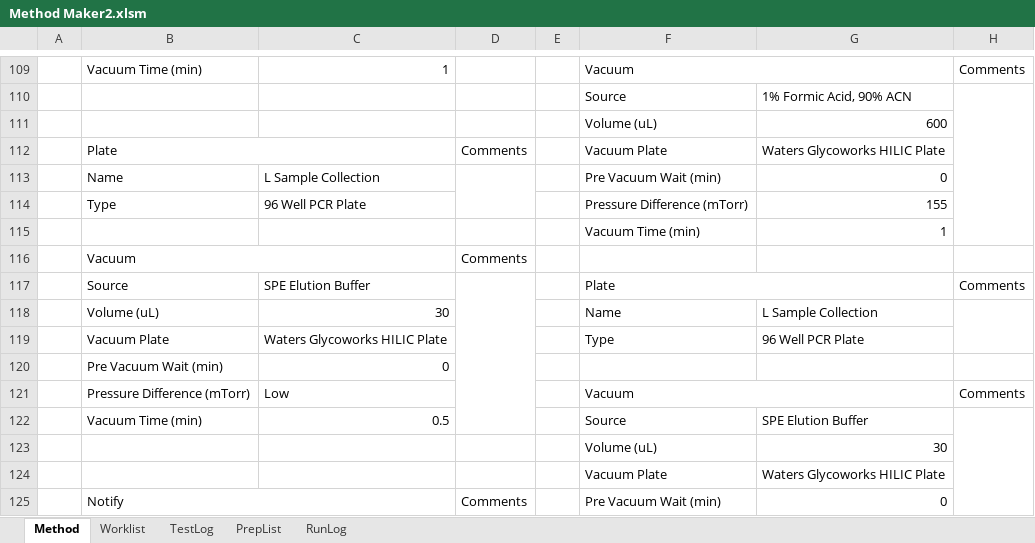
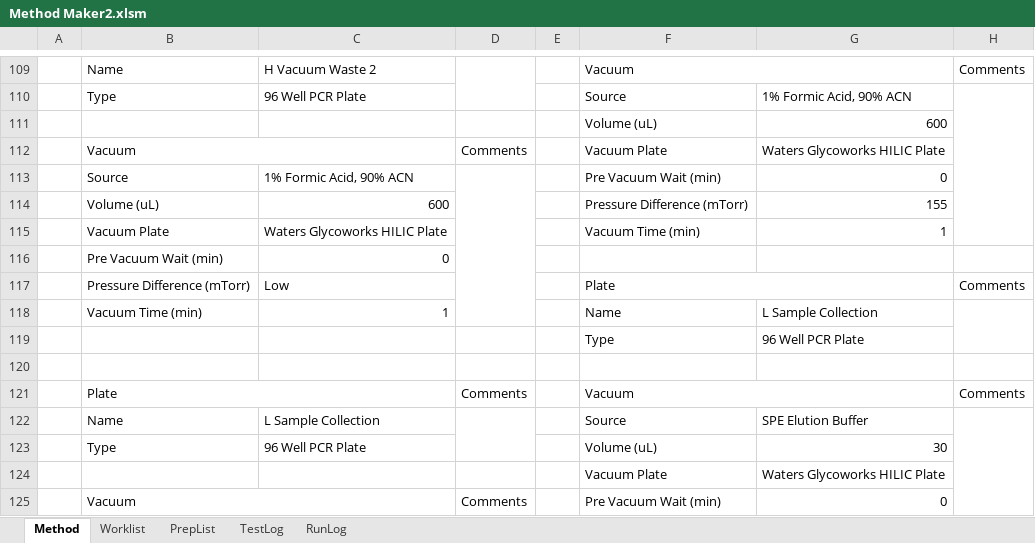
Before and after one commit to Pfizer-BradleyBare/PytomatedLiquidHandling, an Excel workbook: Method Maker2.xlsm, sheet Method, drawn as a sheet; only a part is shown, gaps mark what is left out; values as stored, in another font and other column widths than the file's, no cell formats; charts and pictures not drawn; removed rows and columns are numbered as before the commit, all else as after; the diff covers the shown part only; the diff names each change by its address in the sheet, - before the commit and + after, or states it on an @@ line.

Commit message:
Fixed the split plate vacuum issue. Yay!!

```diff
--- a/Method Maker2.xlsm (sheet Method)
+++ b/Method Maker2.xlsm (sheet Method)
@@ sheet tab order changed: Method | Worklist | PrepList | TestLog | RunLog @@
-B109: Vacuum Time (min)
+B109: Name
-C109: 1
+C109: H Vacuum Waste 2
+D109:D110 merged
-B110: (empty)
+B110: Type
-C110: (empty)
+C110: 96 Well PCR Plate
-H110:H115 merged
+H110:H115 merged
-B112: Plate
+B112: Vacuum
-B113: Name
+B113: Source
-C113: L Sample Collection
+C113: 1% Formic Acid, 90% ACN
-D113:D114 merged
+D113:D118 merged
-B114: Type
+B114: Volume (uL)
-C114: 96 Well PCR Plate
+C114: 600
-row 115:  |  |  |  |  | Vacuum Time (min) | 1
-row 116:  | Vacuum |  | Comments
-row 117:  | Source | SPE Elution Buffer |  |  | Plate |  | Comments
-row 118:  | Volume (uL) | 30 |  |  | Name | L Sample Collection
-F115: Type
+F115: Vacuum Time (min)
-G115: 96 Well PCR Plate
+G115: 1
-F117: Vacuum
+F117: Plate
-row 122:  | Vacuum Time (min) | 0.5 |  |  | Source | SPE Elution Buffer
+row 118:  | Vacuum Time (min) | 1 |  |  | Name | L Sample Collection
+row 119:  |  |  |  |  | Type | 96 Well PCR Plate
-row 120:  |  |  |  |  | Volume (uL) | 30
+row 120: (empty)
+row 121:  | Plate |  | Comments |  | Vacuum |  | Comments
+row 122:  | Name | L Sample Collection |  |  | Source | SPE Elution Buffer
+row 123:  | Type | 96 Well PCR Plate |  |  | Volume (uL) | 30
-B125: Notify
+B125: Vacuum
```
Also changed, not shown: 20 added rows, 12 removed rows, 1 moved row, 20 edited cells and merged cells elsewhere in this sheet, sheet TestLog, sheet PrepList, cell formats, 2 other files.
